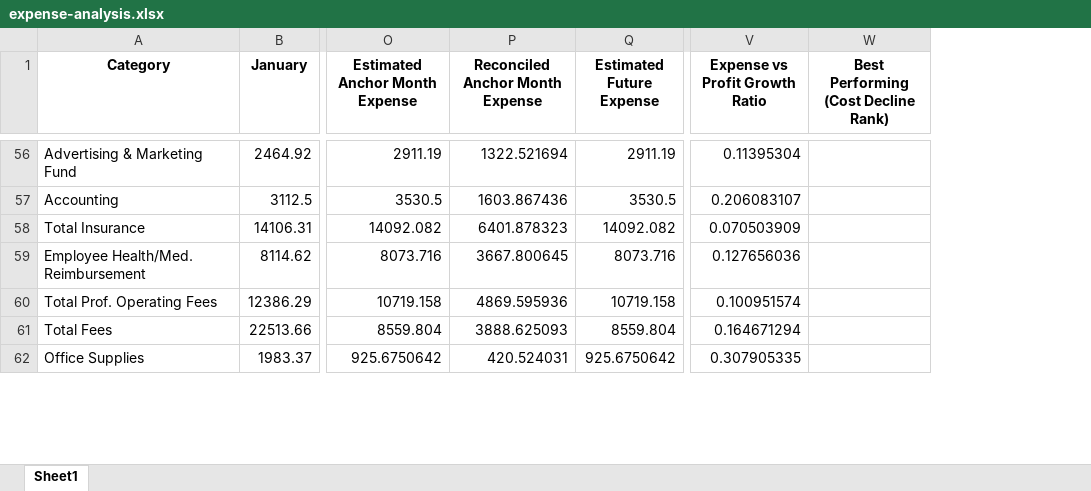
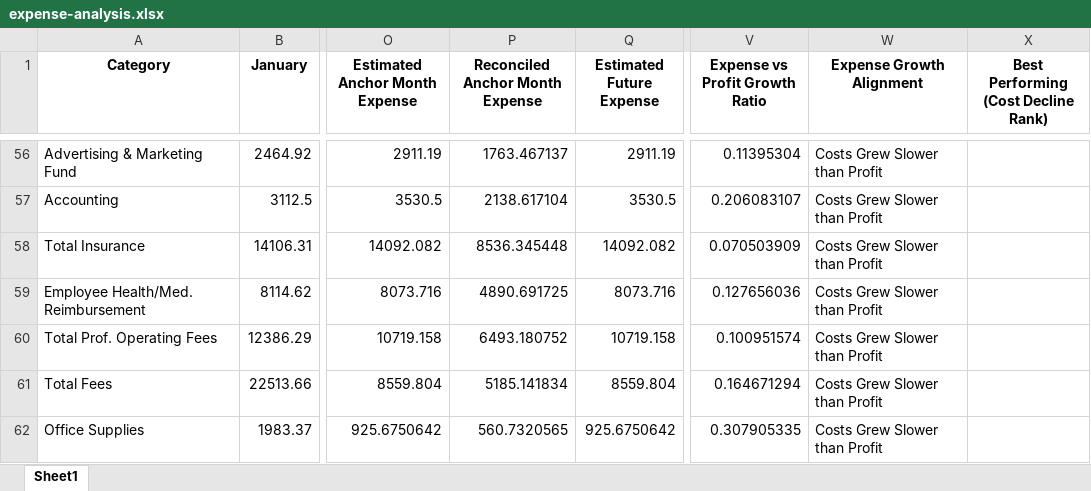
Before and after one commit to gkotzbauer/expense_management_analytics-gilliam-roanoke, an Excel workbook: public/expense-analysis.xlsx, sheet Sheet1, drawn as a sheet; only a part is shown, gaps mark what is left out; values as stored, in another font and other column widths than the file's, no borders; the diff covers the shown part only; the diff names each change by its address in the sheet, - before the commit and + after, or states it on an @@ line.

```diff
--- a/public/expense-analysis.xlsx (sheet Sheet1)
+++ b/public/expense-analysis.xlsx (sheet Sheet1)
+column W (Expense Growth Alignment), rows 56-62: all Costs Grew Slower than Profit
-P56 (Reconciled Anchor Month Expense): 1322.521694
+P56 (Reconciled Anchor Month Expense): 1763.467137
-P57 (Reconciled Anchor Month Expense): 1603.867436
+P57 (Reconciled Anchor Month Expense): 2138.617104
-P58 (Reconciled Anchor Month Expense): 6401.878323
+P58 (Reconciled Anchor Month Expense): 8536.345448
-P59 (Reconciled Anchor Month Expense): 3667.800645
+P59 (Reconciled Anchor Month Expense): 4890.691725
-P60 (Reconciled Anchor Month Expense): 4869.595936
+P60 (Reconciled Anchor Month Expense): 6493.180752
-P61 (Reconciled Anchor Month Expense): 3888.625093
+P61 (Reconciled Anchor Month Expense): 5185.141834
-P62 (Reconciled Anchor Month Expense): 420.524031
+P62 (Reconciled Anchor Month Expense): 560.7320565
```
Also changed, not shown: 2 removed rows and 56 edited cells elsewhere in this sheet, 1 other file.
